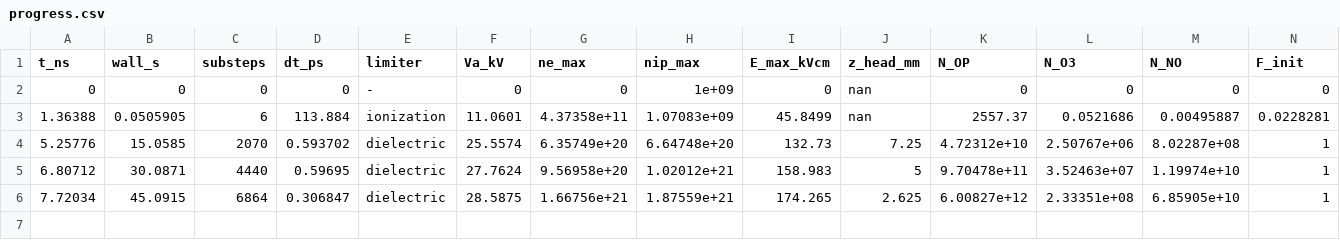
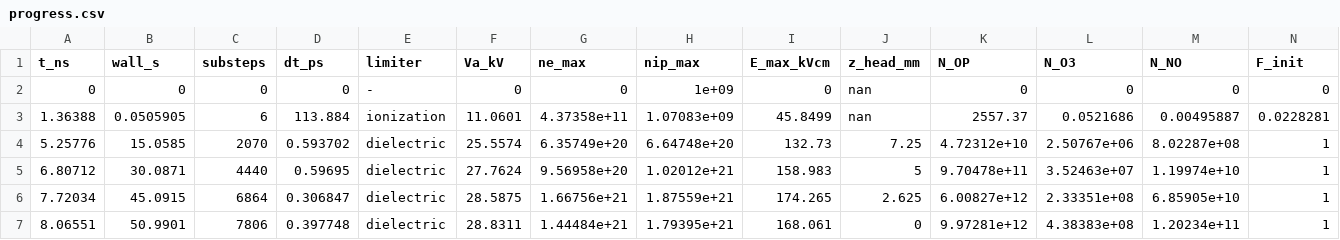
Before and after one commit to dnfl5345/needle_plane_discharge_code_opt., a CSV file: results/run_default/progress.csv, drawn as a sheet; the diff names each change by its address in the sheet, - before the commit and + after, or states it on an @@ line.

```diff
--- a/results/run_default/progress.csv
+++ b/results/run_default/progress.csv
+row 7: 8.06551 | 50.9901 | 7806 | 0.397748 | dielectric | 28.8311 | 1.44484e+21 | 1.79395e+21 | 168.061 | 0 | 9.97281e+12 | 4.38383e+08 | 1.20234e+11 | 1
```
Also changed, not shown: 4 other files.
